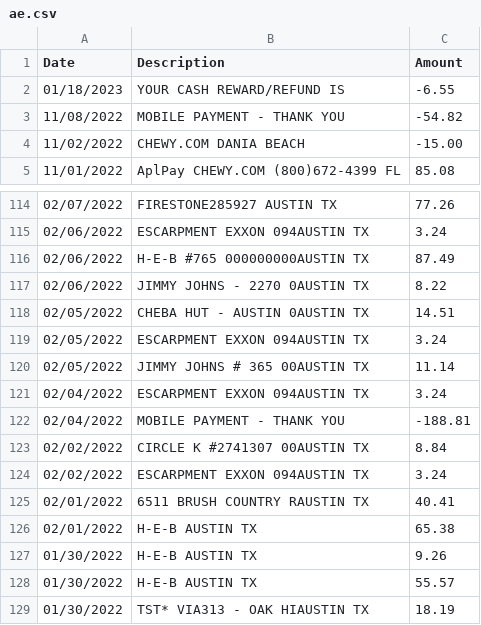
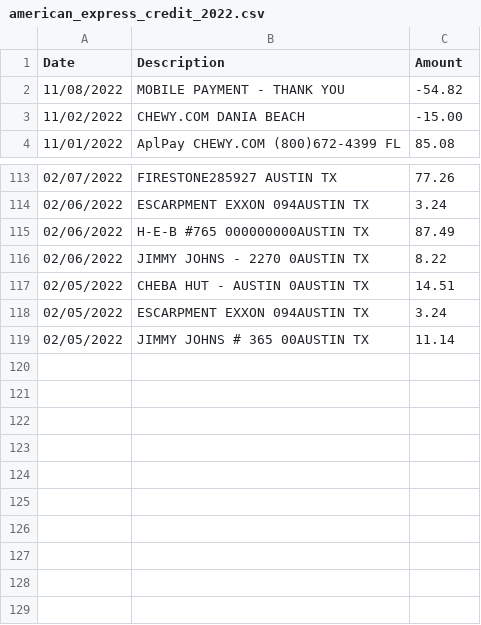
Before and after one commit to chasecotton27/Financial-Advisor-Tool, a CSV file: csv_files/american_express_credit_2022.csv (was csv_files/ae.csv), drawn as a sheet; only a part is shown, gaps mark what is left out; the diff names each change by its address in the sheet, - before the commit and + after, or states it on an @@ line.

```diff
--- a/csv_files/ae.csv
+++ b/csv_files/american_express_credit_2022.csv
-row 2: 01/18/2023 | YOUR CASH REWARD/REFUND IS | -6.55
-row 121: 02/04/2022 | ESCARPMENT EXXON 094AUSTIN TX | 3.24
-row 122: 02/04/2022 | MOBILE PAYMENT - THANK YOU | -188.81
-row 123: 02/02/2022 | CIRCLE K #2741307 00AUSTIN TX | 8.84
-row 124: 02/02/2022 | ESCARPMENT EXXON 094AUSTIN TX | 3.24
-row 125: 02/01/2022 | 6511 BRUSH COUNTRY RAUSTIN TX | 40.41
-row 126: 02/01/2022 | H-E-B AUSTIN TX | 65.38
-row 127: 01/30/2022 | H-E-B AUSTIN TX | 9.26
-row 128: 01/30/2022 | H-E-B AUSTIN TX | 55.57
-row 129: 01/30/2022 | TST* VIA313 - OAK HIAUSTIN TX | 18.19
```
Also changed, not shown: csv_files/security_service_checking_2023.csv, 11 other files.
